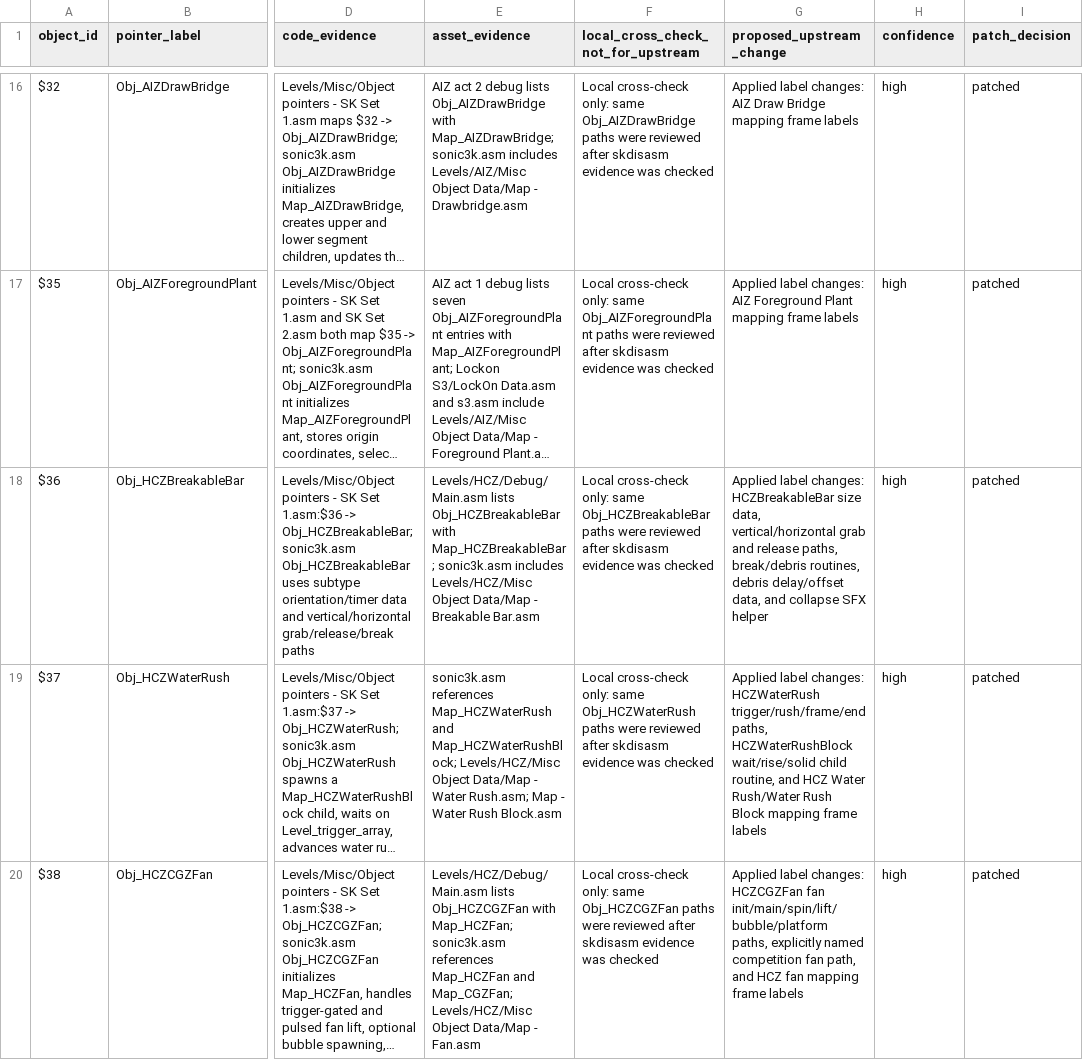
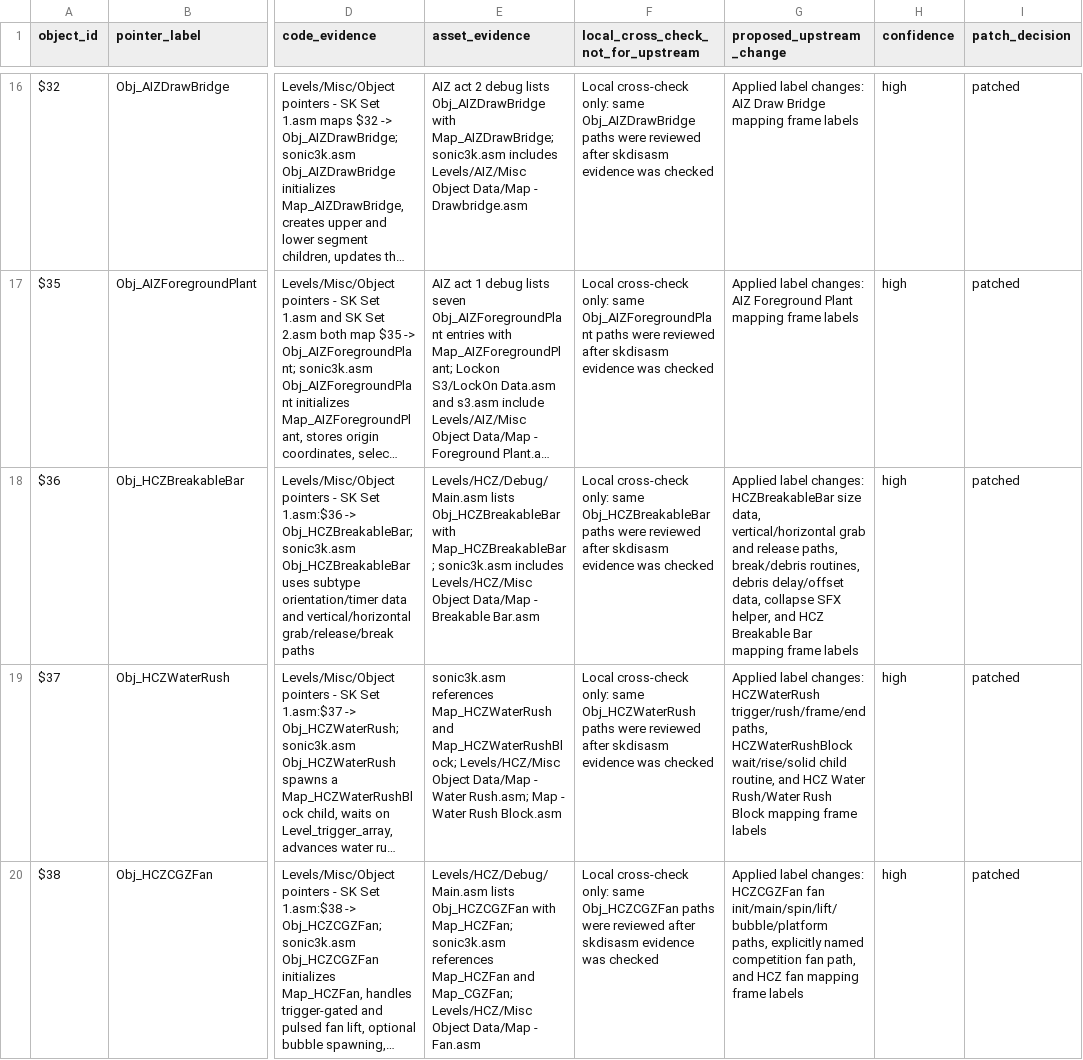
Before and after one commit to raiscan/skdisasm, a CSV file: OPENGGF_HCZ_OBJECT_IDENTITY_AUDIT.csv, drawn as a sheet; only a part is shown, gaps mark what is left out; long unchanged cells end in …; the diff names each change by its address in the sheet, - before the commit and + after, or states it on an @@ line.

Commit message:
docs: label HCZ breakable bar mappings

```diff
--- a/OPENGGF_HCZ_OBJECT_IDENTITY_AUDIT.csv
+++ b/OPENGGF_HCZ_OBJECT_IDENTITY_AUDIT.csv
-G18 (proposed_upstream_change): …delay/offset data, and collapse SFX helper
+G18 (proposed_upstream_change): …delay/offset data, collapse SFX helper, and HCZ Breakable Bar mapping frame labels
```
Also changed, not shown: 1 other file.
